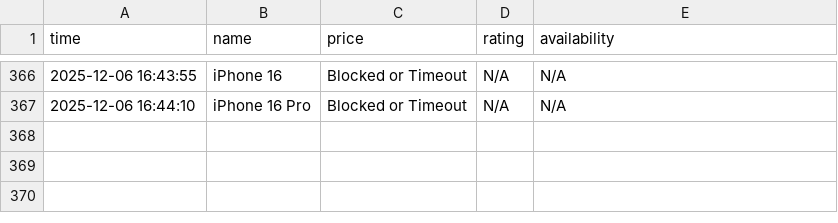
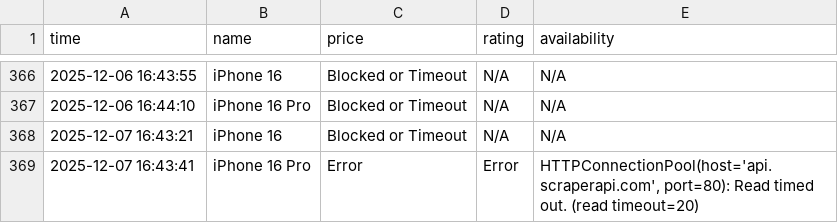
Before and after one commit to Kumar-sambhav04/price-comparison-bot, a CSV file: flipkarsr.csv, drawn as a sheet; only a part is shown, gaps mark what is left out; the diff names each change by its address in the sheet, - before the commit and + after, or states it on an @@ line.

```diff
--- a/flipkarsr.csv
+++ b/flipkarsr.csv
+row 368: 2025-12-07 16:43:21 | iPhone 16 | Blocked or Timeout | N/A | N/A
+row 369: 2025-12-07 16:43:41 | iPhone 16 Pro | Error | Error | HTTPConnectionPool(host='api.scraperapi.com', port=80): Read timed out. (read timeout=20)
```
Also changed, not shown: amazonsr.csv.
